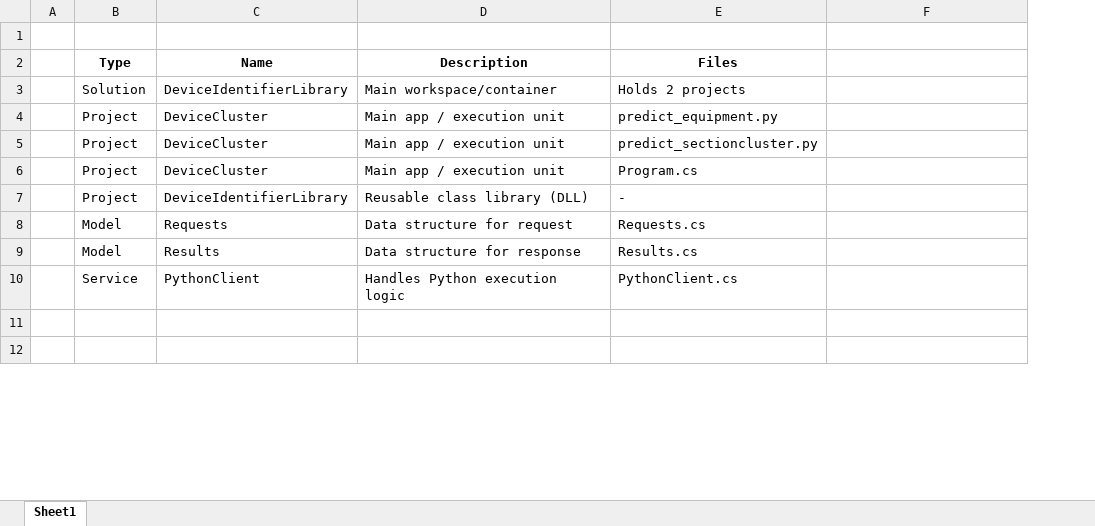
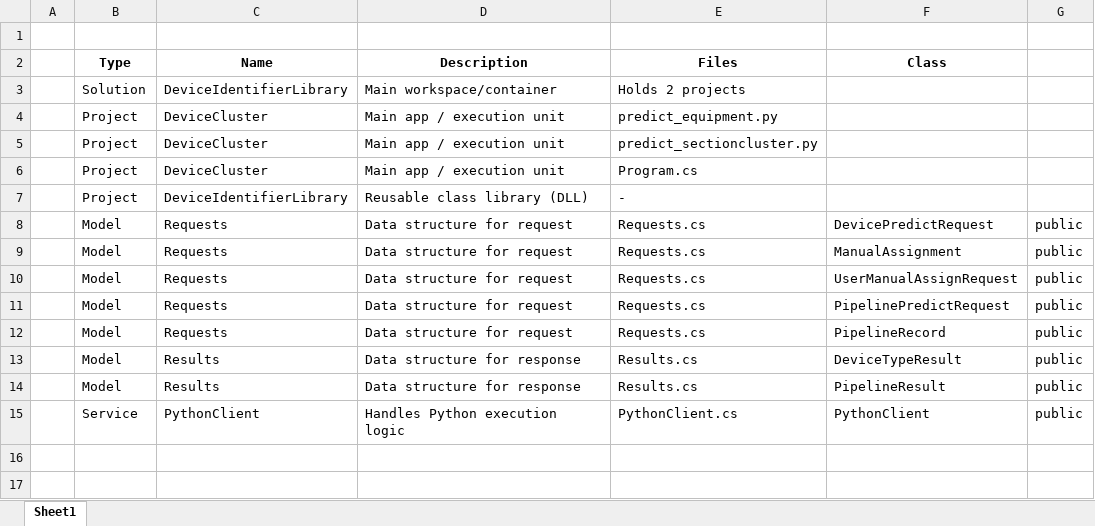
Before and after one commit to Syaziyah30/DeviceCluster, an Excel workbook: 1.training_model/supplementary/SolutionOverview.xlsx, sheet Sheet1, drawn as a sheet; only a part is shown; values as stored, in another font and other column widths than the file's, no borders; addresses are those after the commit; the diff covers the shown part only; the diff names each change by its address in the sheet, - before the commit and + after, or states it on an @@ line.

```diff
--- a/1.training_model/supplementary/SolutionOverview.xlsx (sheet Sheet1)
+++ b/1.training_model/supplementary/SolutionOverview.xlsx (sheet Sheet1)
+column G, row 8: public; row 13: public; row 15: public
-F2: (empty)
+F2: Class
-F8: (empty)
+F8: DevicePredictRequest
+row 9:  | Model | Requests | Data structure for request | Requests.cs | ManualAssignment | public
+row 10:  | Model | Requests | Data structure for request | Requests.cs | UserManualAssignRequest | public
+row 11:  | Model | Requests | Data structure for request | Requests.cs | PipelinePredictRequest | public
+row 12:  | Model | Requests | Data structure for request | Requests.cs | PipelineRecord | public
-F13: (empty)
+F13: DeviceTypeResult
+row 14:  | Model | Results | Data structure for response | Results.cs | PipelineResult | public
-F15: (empty)
+F15: PythonClient
```
Also changed, not shown: cell formats elsewhere in this sheet, 3 other files.
